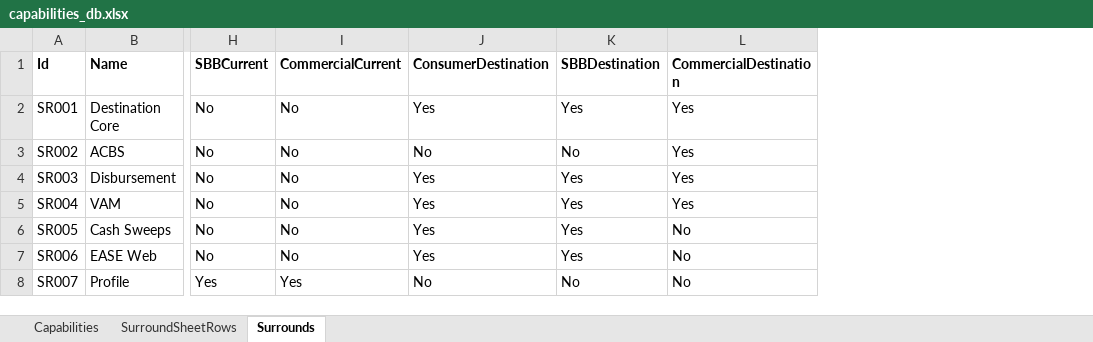
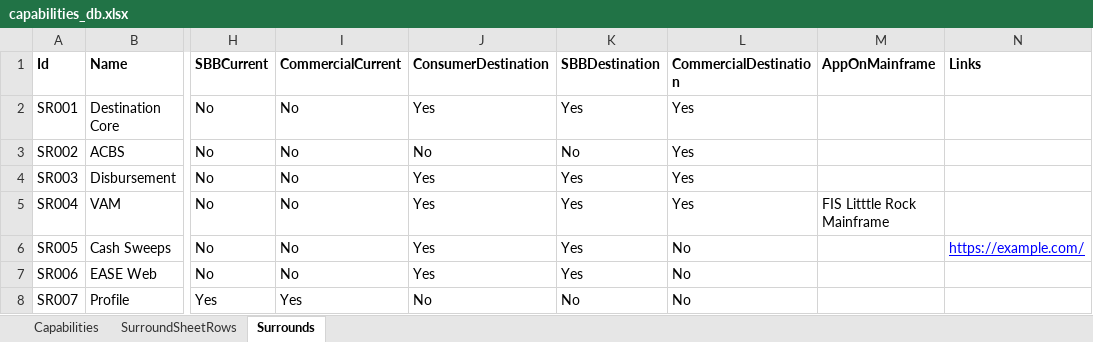
Before and after one commit to mcherm/prog_draw, an Excel workbook: bank_core_surrounds/input/capabilities_db.xlsx, sheet Surrounds, drawn as a sheet; only a part is shown, gaps mark what is left out; values as stored, in another font and other column widths than the file's, no borders; charts and pictures not drawn; the diff names each change by its address in the sheet, - before the commit and + after, or states it on an @@ line.

Commit message:
Display diagrams for surrounds.

```diff
--- a/bank_core_surrounds/input/capabilities_db.xlsx (sheet Surrounds)
+++ b/bank_core_surrounds/input/capabilities_db.xlsx (sheet Surrounds)
+column M (AppOnMainframe), row 5: FIS Litttle Rock Mainframe
+column N (Links), row 6: https://example.com/
```
Also changed, not shown: 7 other files.
